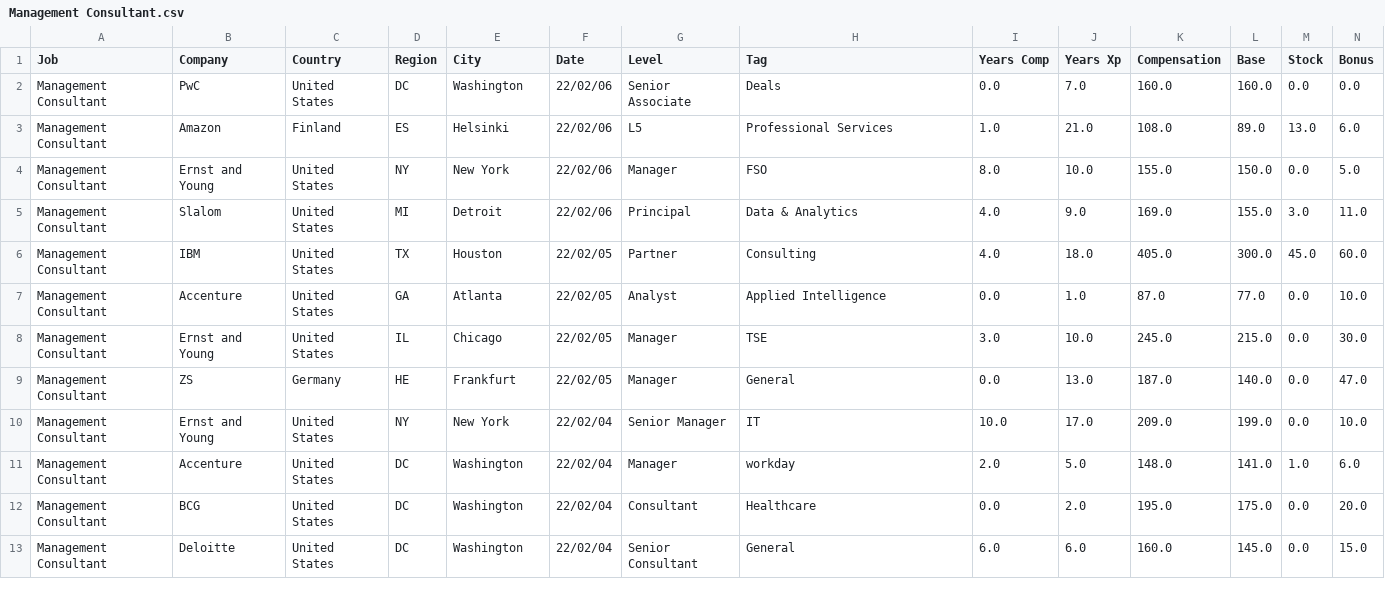
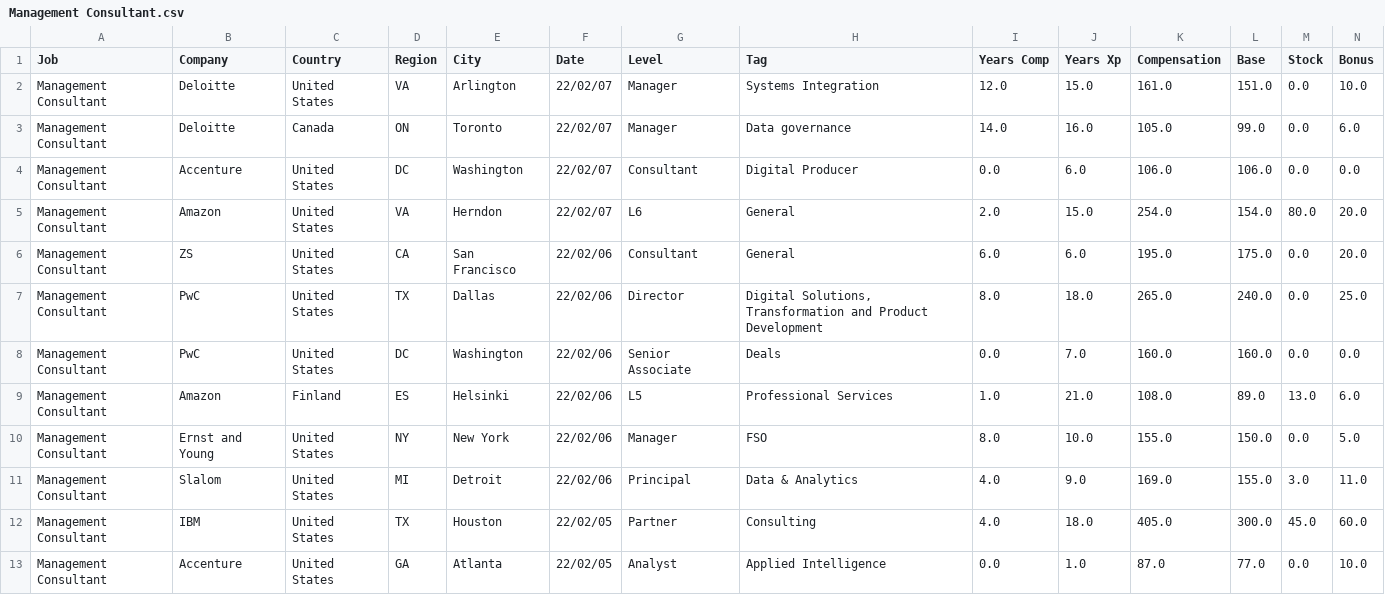
Before and after one commit to afruoy/scraper-levels.fyi, a CSV file: db/Management Consultant.csv, drawn as a sheet; only a part is shown; the shorter side is filled out with more unchanged rows; rows hold the shown columns only; the diff names each change by its address in the sheet, - before the commit and + after, or states it on an @@ line.

```diff
--- a/db/Management Consultant.csv
+++ b/db/Management Consultant.csv
+row 2: Management Consultant | Deloitte | United States | VA | Arlington | 22/02/07 | Manager | Systems Integration | 12.0 | 15.0 | 161.0 | 151.0 | 0.0 | 10.0
+row 3: Management Consultant | Deloitte | Canada | ON | Toronto | 22/02/07 | Manager | Data governance | 14.0 | 16.0 | 105.0 | 99.0 | 0.0 | 6.0
+row 4: Management Consultant | Accenture | United States | DC | Washington | 22/02/07 | Consultant | Digital Producer | 0.0 | 6.0 | 106.0 | 106.0 | 0.0 | 0.0
+row 5: Management Consultant | Amazon | United States | VA | Herndon | 22/02/07 | L6 | General | 2.0 | 15.0 | 254.0 | 154.0 | 80.0 | 20.0
+row 6: Management Consultant | ZS | United States | CA | San Francisco | 22/02/06 | Consultant | General | 6.0 | 6.0 | 195.0 | 175.0 | 0.0 | 20.0
+row 7: Management Consultant | PwC | United States | TX | Dallas | 22/02/06 | Director | Digital Solutions, Transformation and Product Development | 8.0 | 18.0 | 265.0 | 240.0 | 0.0 | 25.0
```
Also changed, not shown: db/Business Analyst.csv, db/Data Scientist.csv, 12 other files.
